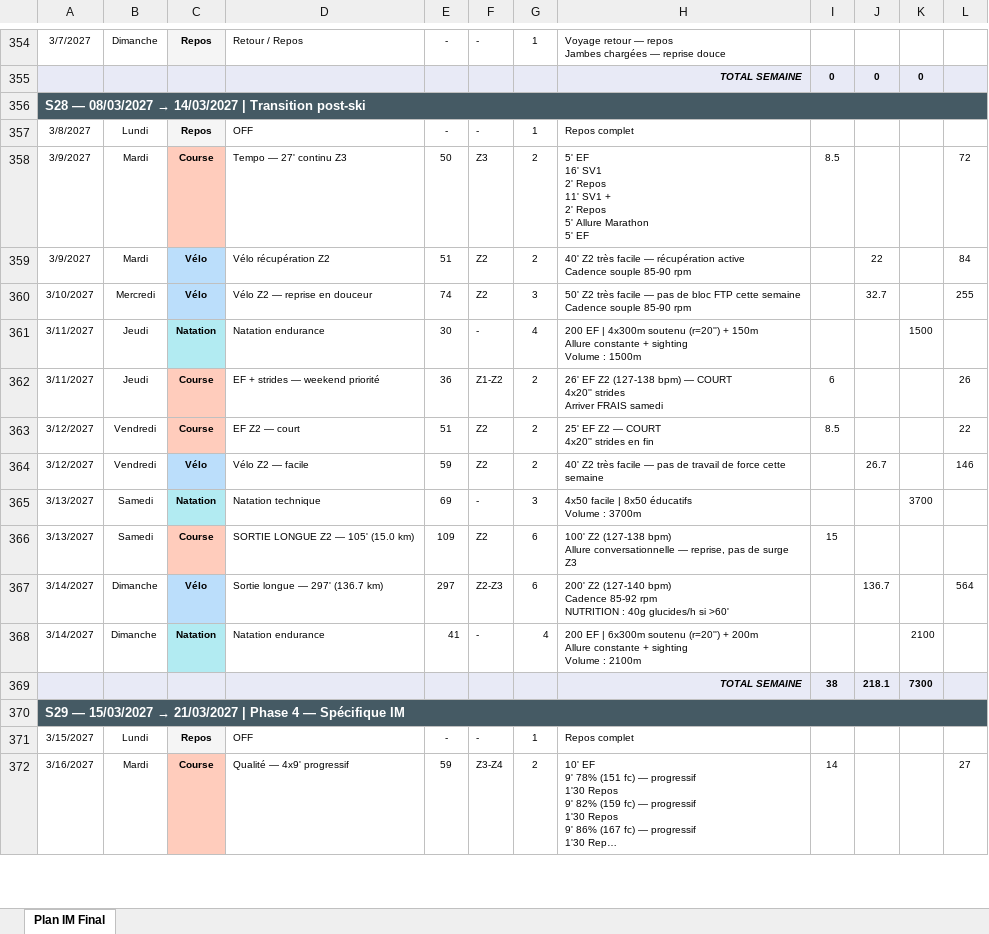
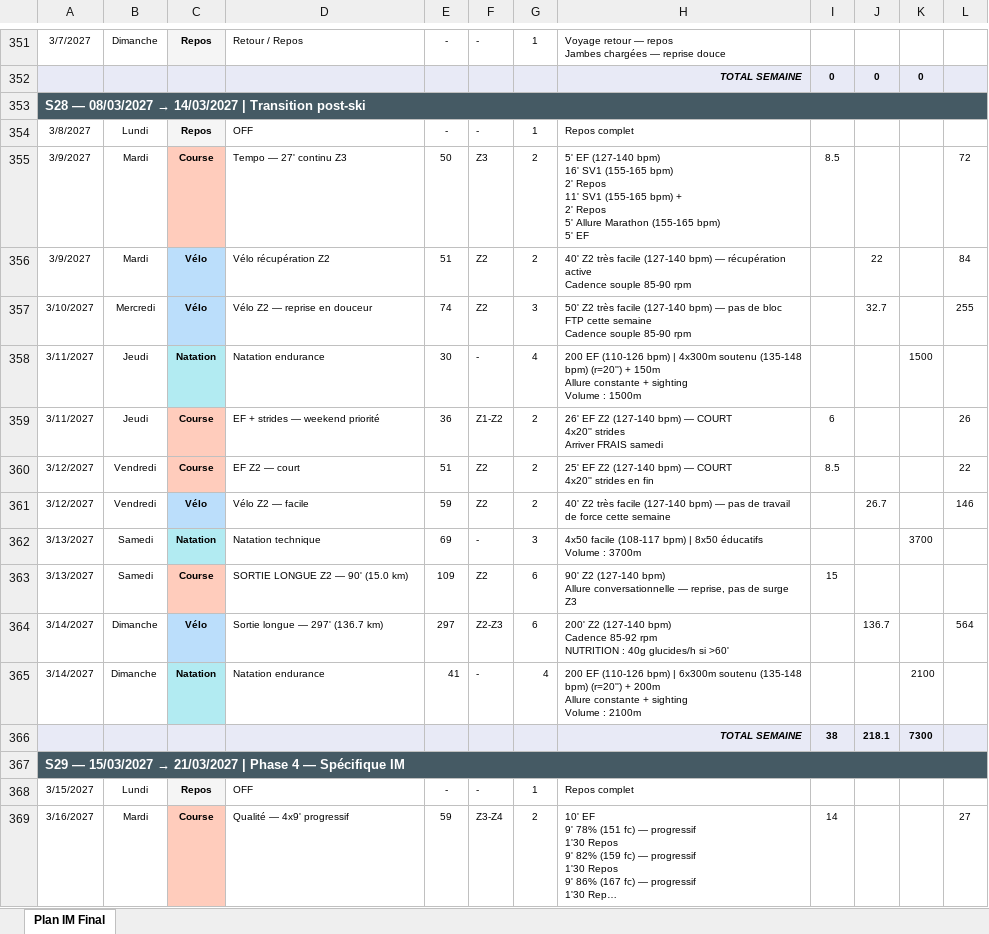
Before and after one commit to Parzio94/polar-ai-sync, an Excel workbook: Marathon_programme.xlsx, sheet Plan IM Final, drawn as a sheet; only a part is shown, gaps mark what is left out; long unchanged cells end in …; values as stored, in another font and other column widths than the file's, no borders; addresses are those after the commit; ↵ is a line break in a cell; the diff covers the shown part only; the diff names each change by its address in the sheet, - before the commit and + after, or states it on an @@ line.

```diff
--- a/Marathon_programme.xlsx (sheet Plan IM Final)
+++ b/Marathon_programme.xlsx (sheet Plan IM Final)
-H355: 5' EF ↵ 16' SV1 ↵ 2' Repos ↵ 11' SV1 + ↵ 2' Repos ↵ 5' Allure Marathon ↵ 5' EF
+H355: 5' EF (127-140 bpm) ↵ 16' SV1 (155-165 bpm) ↵ 2' Repos ↵ 11' SV1 (155-165 bpm) + ↵ 2' Repos ↵ 5' Allure Marathon (155-165 bpm) ↵ 5' EF
-H356: …très facile — récupération…
+H356: …très facile (127-140 bpm) — récupération…
-H357: …très facile — pas…
+H357: …très facile (127-140 bpm) — pas…
-H358: 200 EF | 4x300m soutenu (r=20'') +…
+H358: 200 EF (110-126 bpm) | 4x300m soutenu (135-148 bpm) (r=20'') +…
-H359: …EF Z2 (127-138 bpm) —…
+H359: …EF Z2 (127-140 bpm) —…
-H360: …EF Z2 — COURT…
+H360: …EF Z2 (127-140 bpm) — COURT…
-H361: …très facile — pas…
+H361: …très facile (127-140 bpm) — pas…
-H362: 4x50 facile | 8x50…
+H362: 4x50 facile (108-117 bpm) | 8x50…
-D363: SORTIE LONGUE Z2 — 105' (15.0 km)
+D363: SORTIE LONGUE Z2 — 90' (15.0 km)
-H363: 100' Z2 (127-138 bpm) ↵ Allure…
+H363: 90' Z2 (127-140 bpm) ↵ Allure…
-H365: 200 EF | 6x300m soutenu (r=20'') +…
+H365: 200 EF (110-126 bpm) | 6x300m soutenu (135-148 bpm) (r=20'') +…
```
Also changed, not shown: 14 added rows, 17 removed rows, 598 edited cells and cell formats elsewhere in this sheet, formulas that keep their value, 42 other files.
